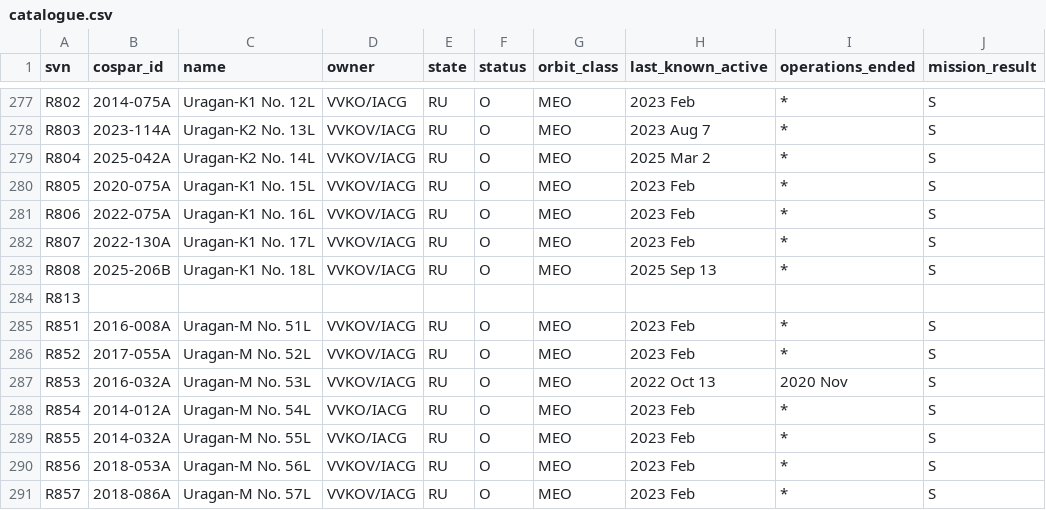
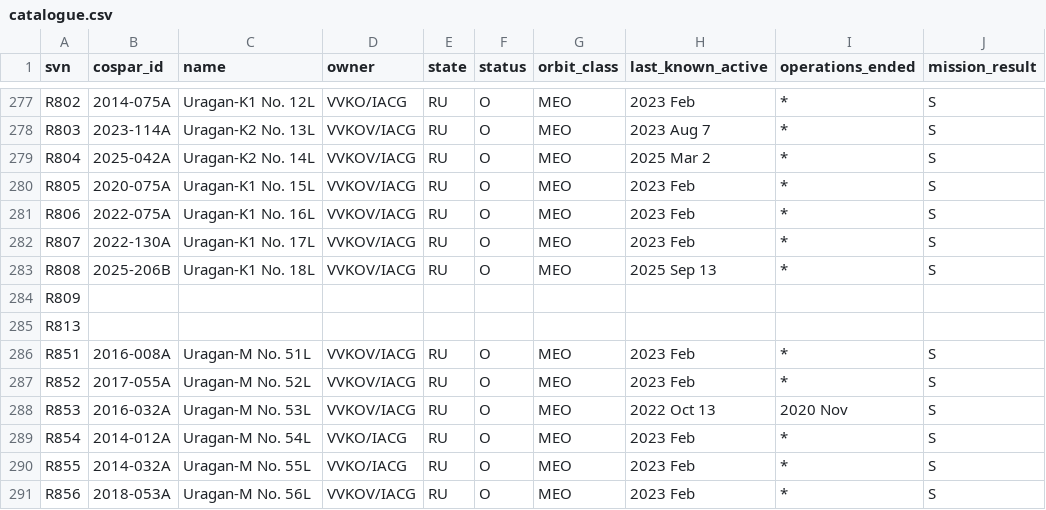
Before and after one commit to SumanthVarma798/GNSS-Constellation-Health-Monitoring-System, a CSV file: registry/catalogue.csv, drawn as a sheet; only a part is shown, gaps mark what is left out; the shorter side is filled out with more unchanged rows.

```diff
--- a/registry/catalogue.csv
+++ b/registry/catalogue.csv
@@ -283,2 +283,3 @@ R807,2022-130A,Uragan-K1 No. 17L,VVKOV/IACG,RU,O,MEO,2023 Feb,*,S
 R808,2025-206B,Uragan-K1 No. 18L,VVKOV/IACG,RU,O,MEO,2025 Sep 13,*,S
+R809,,,,,,,,,
 R813,,,,,,,,,
```
Also changed, not shown: registry/library_counts.csv, registry/library_matching.csv, 1 other file.
